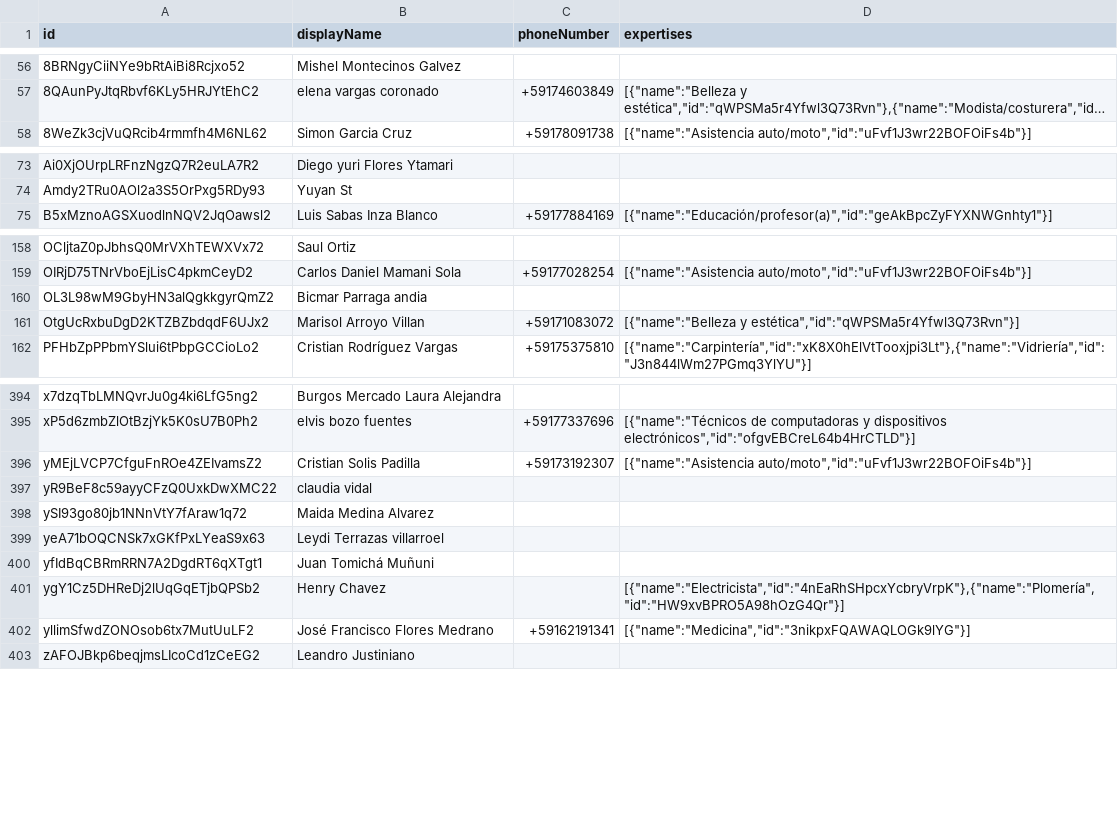
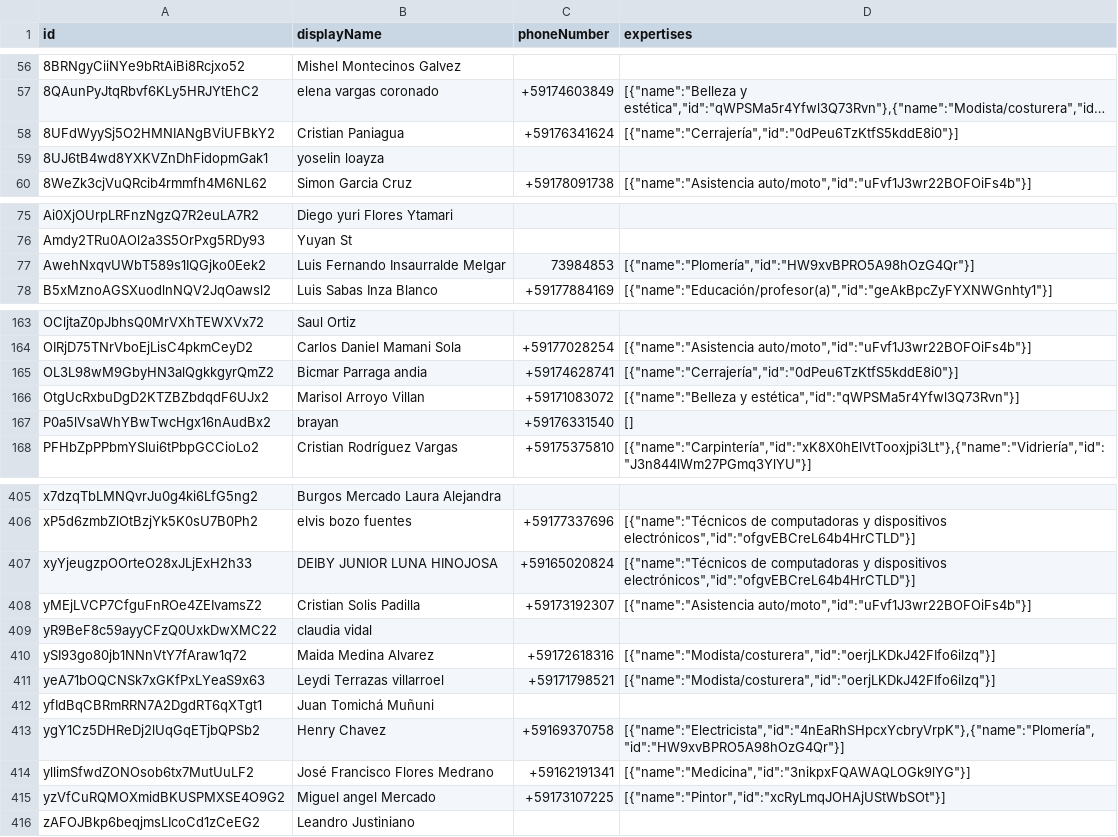
Before and after one commit to ManitoXpress/manitoscliente_new, a CSV file: scripts/workers_filtered.csv, drawn as a sheet; only a part is shown, gaps mark what is left out; long unchanged cells end in …; addresses are those after the commit; the diff covers the shown part only; the diff names each change by its address in the sheet, - before the commit and + after, or states it on an @@ line.

```diff
--- a/scripts/workers_filtered.csv
+++ b/scripts/workers_filtered.csv
+row 58: 8UFdWyySj5O2HMNIANgBViUFBkY2 | Cristian Paniagua | +59176341624 | [{"name":"Cerrajería","id":"0dPeu6TzKtfS5kddE8i0"}]
+row 59: 8UJ6tB4wd8YXKVZnDhFidopmGak1 | yoselin loayza
+row 77: AwehNxqvUWbT589s1IQGjko0Eek2 | Luis Fernando Insaurralde Melgar | 73984853 | [{"name":"Plomería","id":"HW9xvBPRO5A98hOzG4Qr"}]
-C165 (phoneNumber): (empty)
+C165 (phoneNumber): +59174628741
-D165 (expertises): (empty)
+D165 (expertises): [{"name":"Cerrajería","id":"0dPeu6TzKtfS5kddE8i0"}]
+row 167: P0a5lVsaWhYBwTwcHgx16nAudBx2 | brayan | +59176331540 | []
+row 407: xyYjeugzpOOrteO28xJLjExH2h33 | DEIBY JUNIOR LUNA HINOJOSA | +59165020824 | [{"name":"Técnicos de computadoras y dispositivos electrónicos","id":"ofgvEBCreL64b4HrCTLD"}]
-C410 (phoneNumber): (empty)
+C410 (phoneNumber): +59172618316
-D410:D411 (expertises): (empty)
+D410:D411 (expertises): [{"name":"Modista/costurera","id":"oerjLKDkJ42FIfo6ilzq"}]
-C411 (phoneNumber): (empty)
+C411 (phoneNumber): +59171798521
-C413 (phoneNumber): (empty)
+C413 (phoneNumber): +59169370758
+row 415: yzVfCuRQMOXmidBKUSPMXSE4O9G2 | Miguel angel Mercado | +59173107225 | [{"name":"Pintor","id":"xcRyLmqJOHAjUStWbSOt"}]
```
Also changed, not shown: 7 added rows and 5 edited cells elsewhere in this file, 9 other files.
